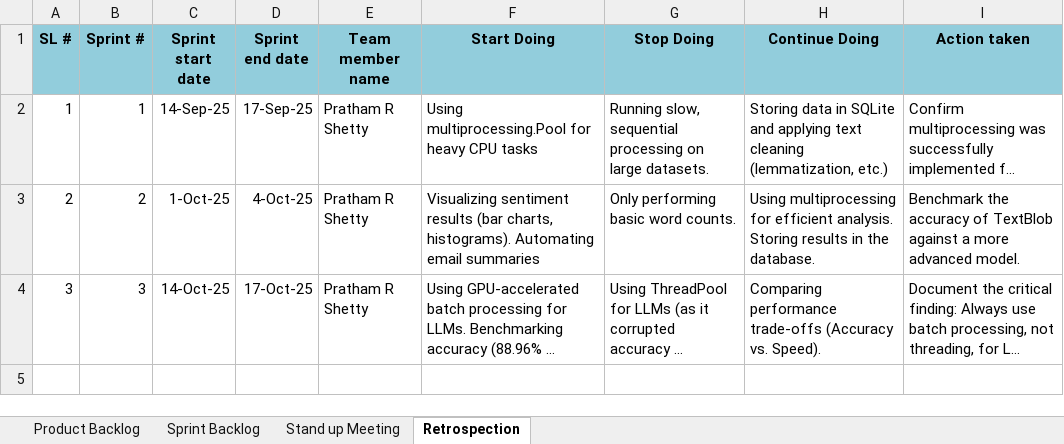
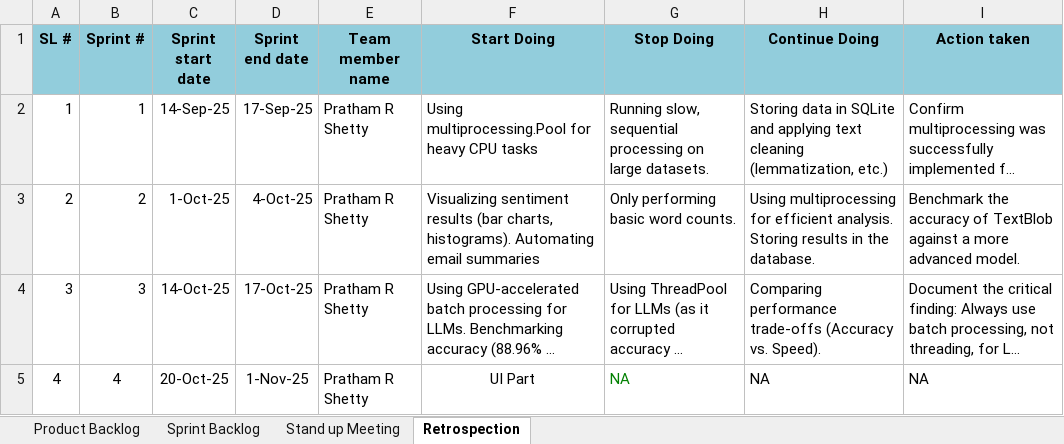
Before and after one commit to Prathamshettyy/Parallel-Text-Processing, an Excel workbook: AGILE DOCS/Agile_Template_v0.1.xlsx, sheet Retrospection, drawn as a sheet; long unchanged cells end in …; values as stored, in another font and other column widths than the file's, no borders; the diff names each change by its address in the sheet, - before the commit and + after, or states it on an @@ line.

```diff
--- a/AGILE DOCS/Agile_Template_v0.1.xlsx (sheet Retrospection)
+++ b/AGILE DOCS/Agile_Template_v0.1.xlsx (sheet Retrospection)
+row 5: 4 | 4 | 20-Oct-25 | 1-Nov-25 | Pratham R Shetty | UI Part | NA | NA | NA
```
Also changed, not shown: sheet Sprint Backlog, sheet Product Backlog, sheet Stand up Meeting, formulas that keep their value, 1 other file.
